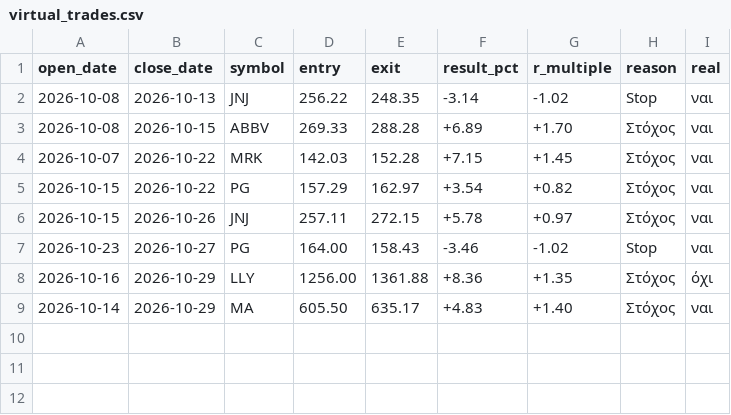
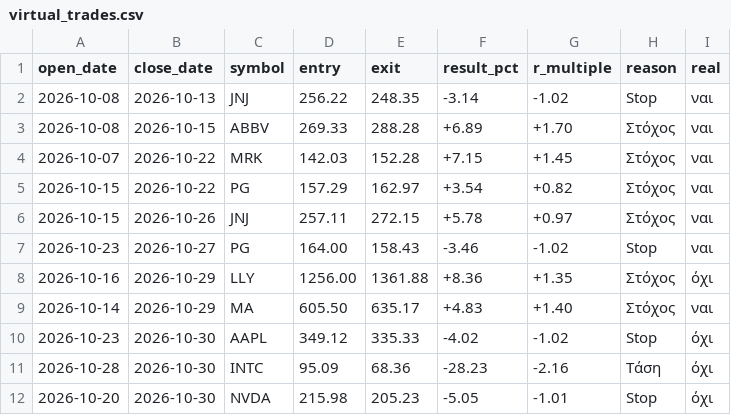
Before and after one commit to andrew711994a-netizen/tesla-live, a CSV file: journal/virtual_trades.csv, drawn as a sheet; the diff names each change by its address in the sheet, - before the commit and + after, or states it on an @@ line.

Commit message:
Journal 2026-11-02 [skip ci]

```diff
--- a/journal/virtual_trades.csv
+++ b/journal/virtual_trades.csv
+row 10: 2026-10-23 | 2026-10-30 | AAPL | 349.12 | 335.33 | -4.02 | -1.02 | Stop | όχι
+row 11: 2026-10-28 | 2026-10-30 | INTC | 95.09 | 68.36 | -28.23 | -2.16 | Τάση | όχι
+row 12: 2026-10-20 | 2026-10-30 | NVDA | 215.98 | 205.23 | -5.05 | -1.01 | Stop | όχι
```
Also changed, not shown: journal/daily.csv, journal/trades.csv, 3 other files.
